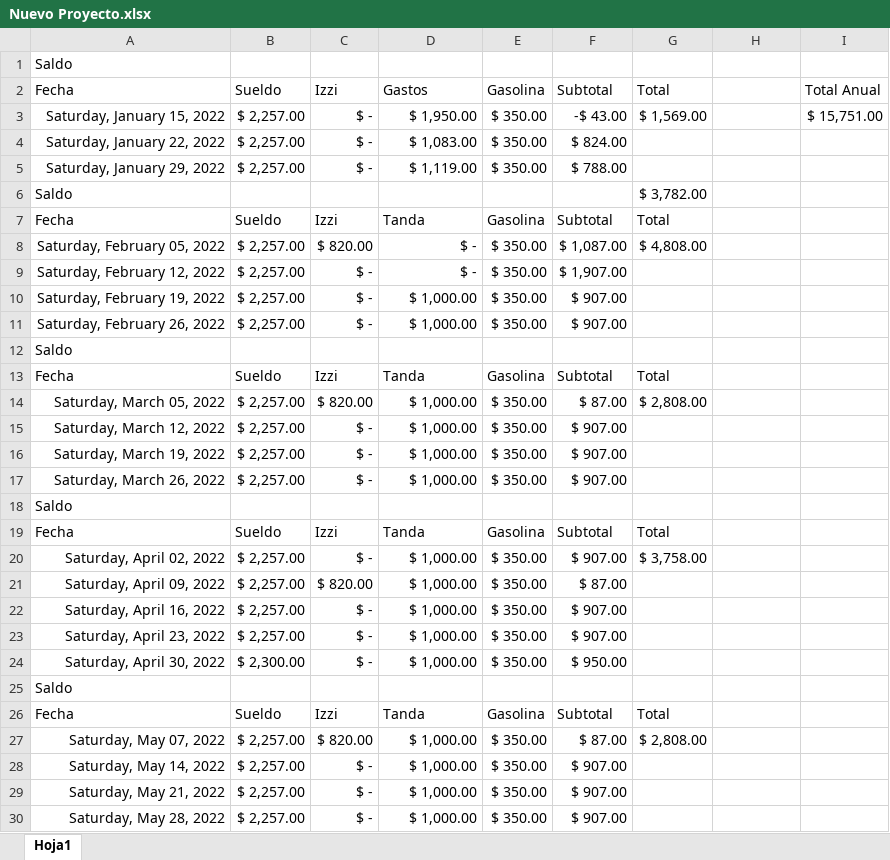
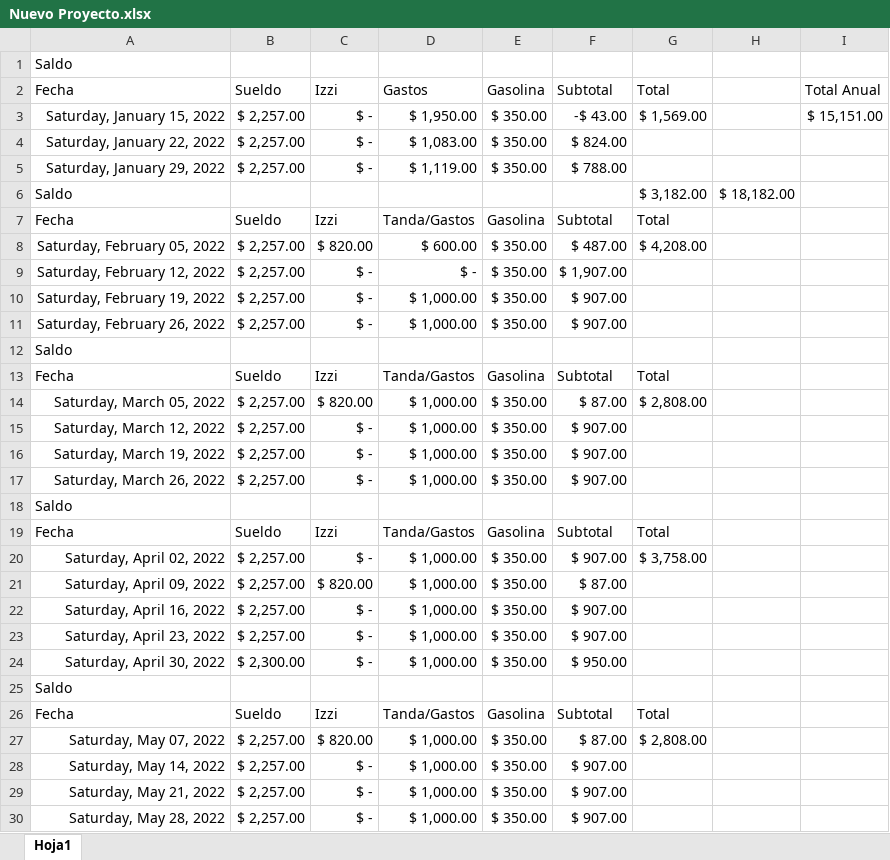
Before and after one commit to Hydra9999414/Cortes, an Excel workbook: Nuevo Proyecto.xlsx, sheet Hoja1, drawn as a sheet; values as stored, in another font and other column widths than the file's, no borders; the diff names each change by its address in the sheet, - before the commit and + after, or states it on an @@ line.

```diff
--- a/Nuevo Proyecto.xlsx (sheet Hoja1)
+++ b/Nuevo Proyecto.xlsx (sheet Hoja1)
-I3 (Total Anual): $ 15,751.00
+I3 (Total Anual): $ 15,151.00
-G6 (Total): $ 3,782.00
+G6 (Total): $ 3,182.00
-H6: (empty)
+H6: $ 18,182.00
-D7 (Gastos): Tanda
+D7 (Gastos): Tanda/Gastos
-D8 (Gastos): $ -
+D8 (Gastos): $ 600.00
-F8 (Subtotal): $ 1,087.00
+F8 (Subtotal): $ 487.00
-G8 (Total): $ 4,808.00
+G8 (Total): $ 4,208.00
-D13 (Gastos): Tanda
+D13 (Gastos): Tanda/Gastos
-D19 (Gastos): Tanda
+D19 (Gastos): Tanda/Gastos
-D26 (Gastos): Tanda
+D26 (Gastos): Tanda/Gastos
```
Also changed, not shown: Obrador cortes 1.xlsx, kilometrajes.xlsx.
